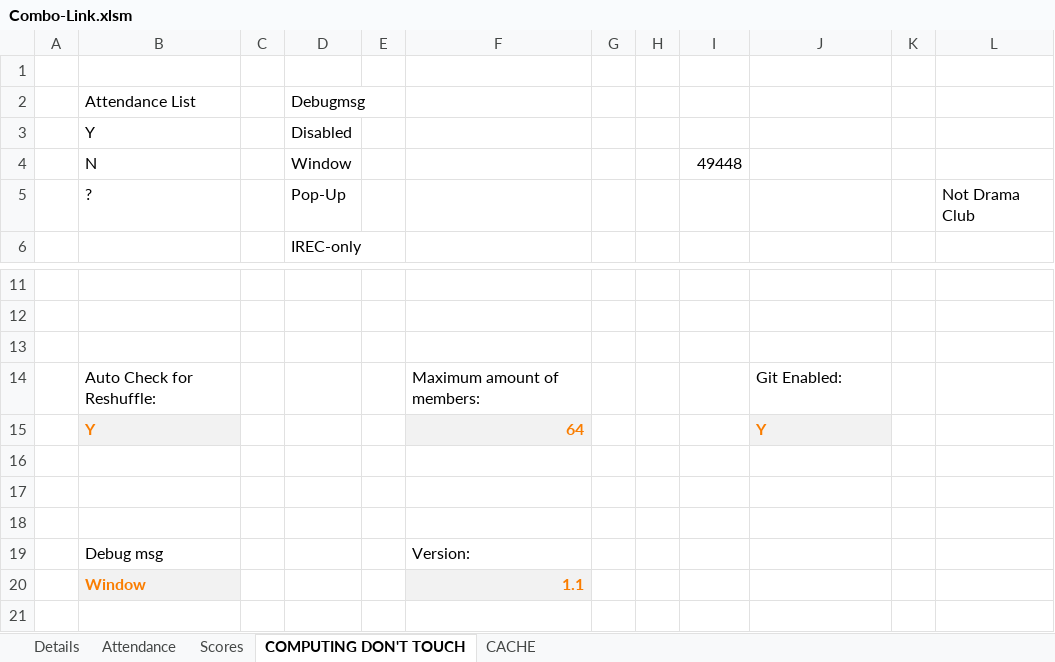
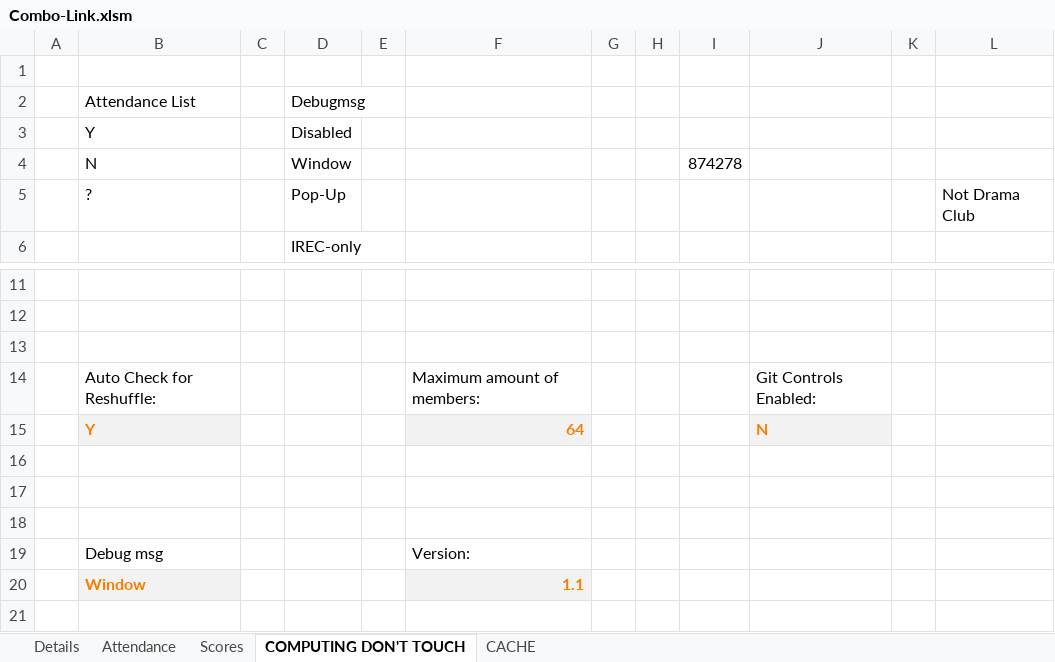
Before and after one commit to CalebSerafin/Combo-Link, an Excel workbook: Combo-Link.xlsm, sheet COMPUTING DON'T TOUCH, drawn as a sheet; only a part is shown, gaps mark what is left out; values as stored, in another font and other column widths than the file's, no borders; charts and pictures not drawn; the diff names each change by its address in the sheet, - before the commit and + after, or states it on an @@ line.

```diff
--- a/Combo-Link.xlsm (sheet COMPUTING DON'T TOUCH)
+++ b/Combo-Link.xlsm (sheet COMPUTING DON'T TOUCH)
-I4: 49448
+I4: 874278
-J14: Git Enabled:
+J14: Git Controls Enabled:
-J15: Y
+J15: N
```
Also changed, not shown: sheet Details, sheet Attendance, sheet Scores, formulas that keep their value, charts or pictures, 13 other files.
